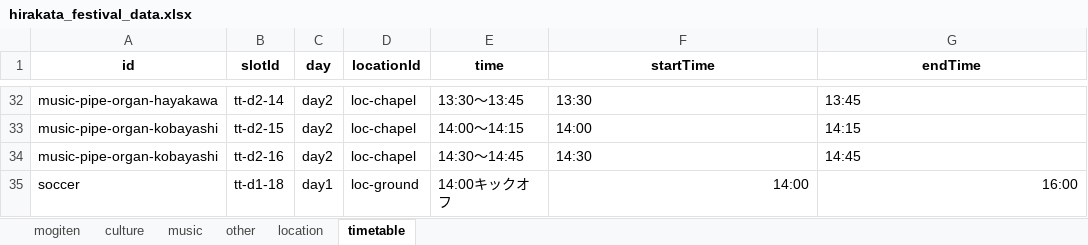
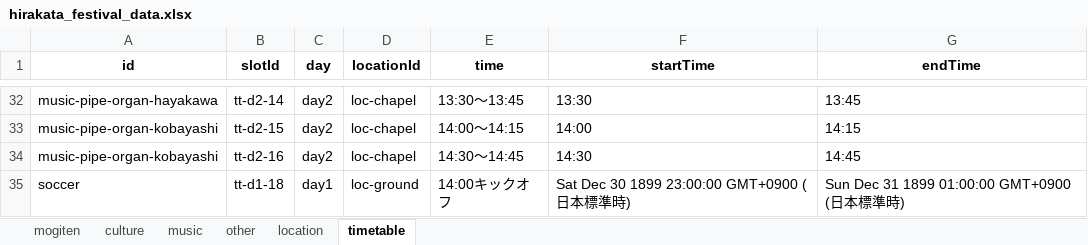
Before and after one commit to Hirakata-KGU/Home-Page, an Excel workbook: app/data/hirakata_festival_data.xlsx, sheet timetable, drawn as a sheet; only a part is shown, gaps mark what is left out; values as stored, in another font and other column widths than the file's, no borders; the diff names each change by its address in the sheet, - before the commit and + after, or states it on an @@ line.

```diff
--- a/app/data/hirakata_festival_data.xlsx (sheet timetable)
+++ b/app/data/hirakata_festival_data.xlsx (sheet timetable)
-F35 (startTime): 14:00
+F35 (startTime): Sat Dec 30 1899 23:00:00 GMT+0900 (日本標準時)
-G35 (endTime): 16:00
+G35 (endTime): Sun Dec 31 1899 01:00:00 GMT+0900 (日本標準時)
```
Also changed, not shown: sheet location, sheet mogiten.
